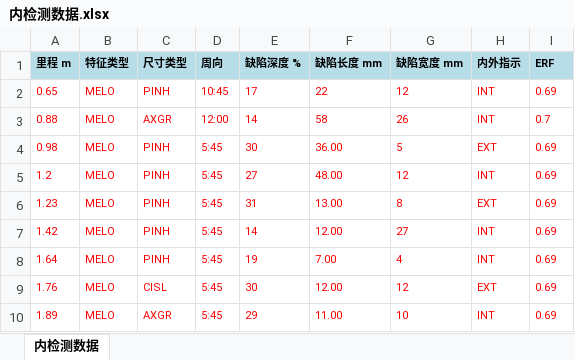
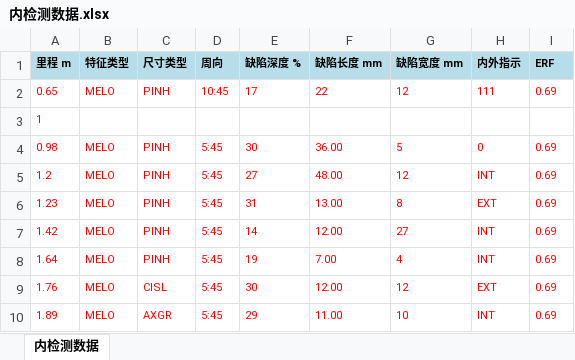
Before and after one commit to boniu-w/test, an Excel workbook: src/main/resources/static/excel/内检测数据.xlsx, sheet 内检测数据, drawn as a sheet; only a part is shown; values as stored, in another font and other column widths than the file's, no borders; removed rows and columns are numbered as before the commit, all else as after; the diff names each change by its address in the sheet, - before the commit and + after, or states it on an @@ line.

Commit message:
modify: 对 excelutil 做下修改,

```diff
--- a/src/main/resources/static/excel/内检测数据.xlsx (sheet 内检测数据)
+++ b/src/main/resources/static/excel/内检测数据.xlsx (sheet 内检测数据)
-H2 (内外指示): INT
+H2 (内外指示): 111
-row 3: 0.88 | MELO | AXGR | 12:00 | 14 | 58 | 26 | INT | 0.7
+row 3: 1
-H4 (内外指示): EXT
+H4 (内外指示): 0
```
Also changed, not shown: 6 other files.
